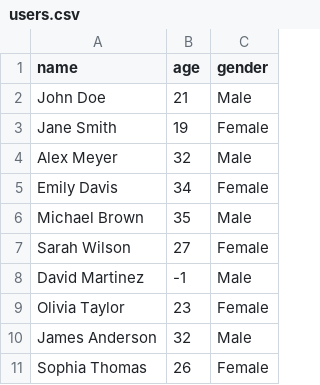
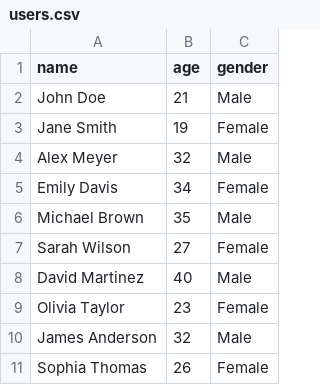
Before and after one commit to sedhuz/java_app_x, a CSV file: users.csv, drawn as a sheet.

Commit message:
Revert "modified users.csv - updated David Martinez's Age" - This reverts commit 28e0aa8868afd24885853b483bd20cd49d673256. - Reason : testcase failed [2.IsUserAdult]

```diff
--- a/users.csv
+++ b/users.csv
@@ -7,3 +7,3 @@ Michael Brown,35,Male
 Sarah Wilson,27,Female
-David Martinez,-1,Male
+David Martinez,40,Male
 Olivia Taylor,23,Female
```
